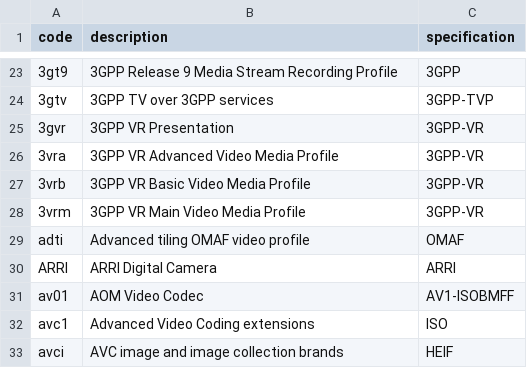
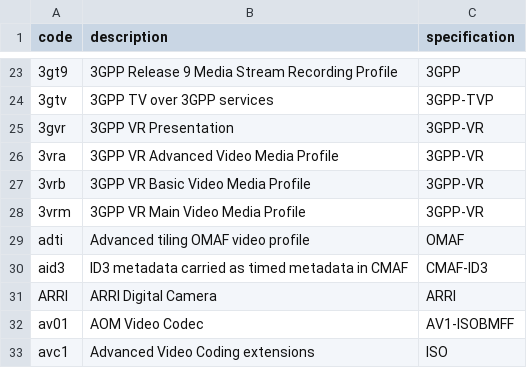
Before and after one commit to mp4ra/mp4ra.github.io, a CSV file: CSV/brands.csv, drawn as a sheet; only a part is shown, gaps mark what is left out; the shorter side is filled out with more unchanged rows.

```diff
--- a/CSV/brands.csv
+++ b/CSV/brands.csv
@@ -29,2 +29,3 @@ code,description,specification
 adti,Advanced tiling OMAF video profile,OMAF
+aid3,ID3 metadata carried as timed metadata in CMAF,CMAF-ID3
 ARRI,ARRI Digital Camera,ARRI
```
Also changed, not shown: CSV/specifications.csv.
